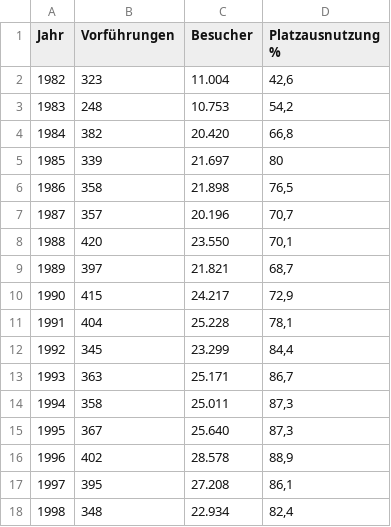
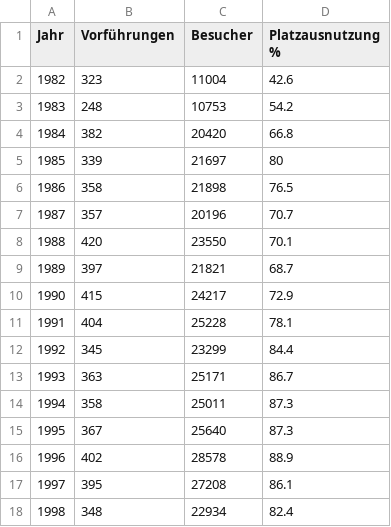
Before and after one commit to ValentinKolb/freiefreiburgdaten, a CSV file: src/data/datasheets/Kultur/Planetarium seit 1982.csv, drawn as a sheet; only a part is shown; the diff covers the shown part only.

```diff
--- a/src/data/datasheets/Kultur/Planetarium seit 1982.csv
+++ b/src/data/datasheets/Kultur/Planetarium seit 1982.csv
@@ -1,18 +1,18 @@
 "Jahr";"Vorführungen";"Besucher";"Platzausnutzung %"
-"1982";323;11.004;42,6
-"1983";248;10.753;54,2
-"1984";382;20.420;66,8
-"1985";339;21.697;80
-"1986";358;21.898;76,5
-"1987";357;20.196;70,7
-"1988";420;23.550;70,1
-"1989";397;21.821;68,7
-"1990";415;24.217;72,9
-"1991";404;25.228;78,1
-"1992";345;23.299;84,4
-"1993";363;25.171;86,7
-"1994";358;25.011;87,3
-"1995";367;25.640;87,3
-"1996";402;28.578;88,9
-"1997";395;27.208;86,1
-"1998";348;22.934;82,4
+"1982";323;11004;42.6
+"1983";248;10753;54.2
+"1984";382;20420;66.8
+"1985";339;21697;80
+"1986";358;21898;76.5
+"1987";357;20196;70.7
+"1988";420;23550;70.1
+"1989";397;21821;68.7
+"1990";415;24217;72.9
+"1991";404;25228;78.1
+"1992";345;23299;84.4
+"1993";363;25171;86.7
+"1994";358;25011;87.3
+"1995";367;25640;87.3
+"1996";402;28578;88.9
+"1997";395;27208;86.1
+"1998";348;22934;82.4
```
Also changed, not shown: 41 edited cells elsewhere in this file, src/data/datasheets/Generell/Bevölkerungsdichte.csv, src/data/datasheets/Kultur/Kunstausstellung seit 1981.csv, 11 other files.
